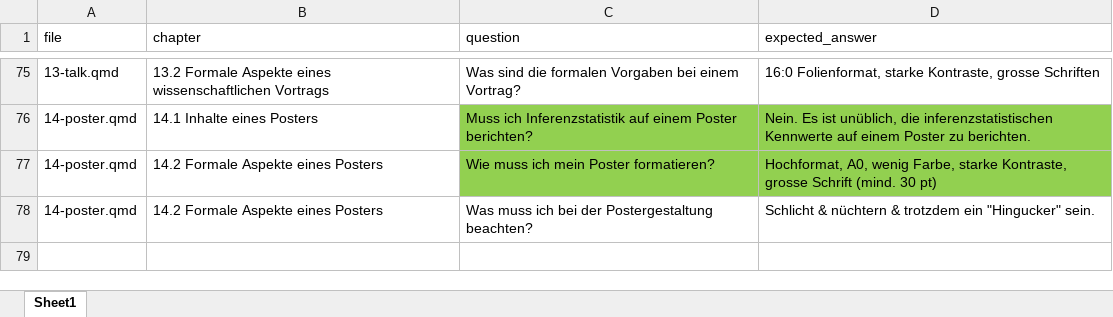
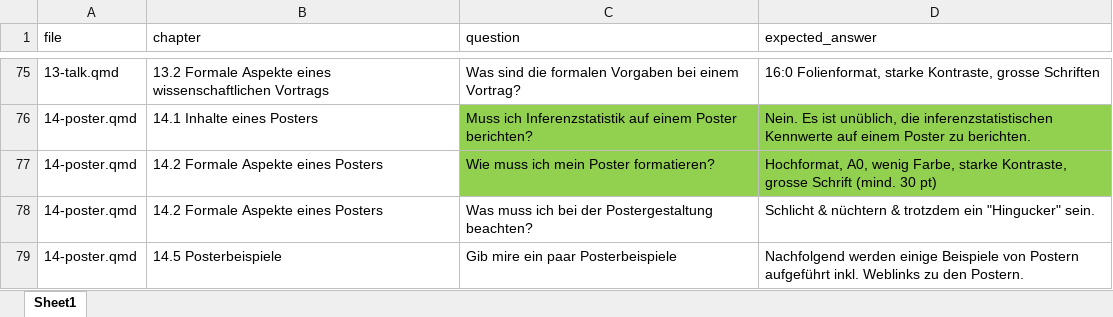
Before and after one commit to MirelaElla/chat-vlscript, an Excel workbook: testset.xlsx, sheet Sheet1, drawn as a sheet; only a part is shown, gaps mark what is left out; values as stored, in another font and other column widths than the file's, no borders; the diff names each change by its address in the sheet, - before the commit and + after, or states it on an @@ line.

Commit message:
add weblinks to poster examples

```diff
--- a/testset.xlsx (sheet Sheet1)
+++ b/testset.xlsx (sheet Sheet1)
+row 79: 14-poster.qmd | 14.5 Posterbeispiele | Gib mire ein paar Posterbeispiele | Nachfolgend werden einige Beispiele von Postern aufgeführt inkl. Weblinks zu den Postern.
```
Also changed, not shown: 6 other files.
